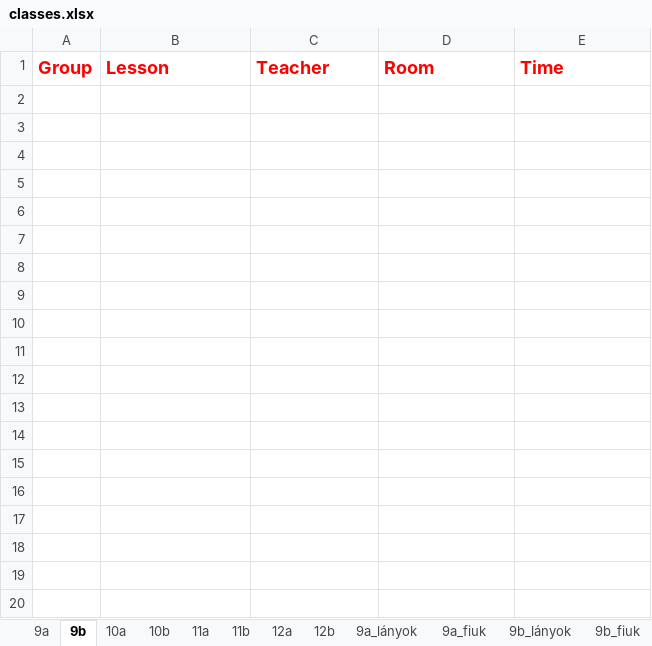
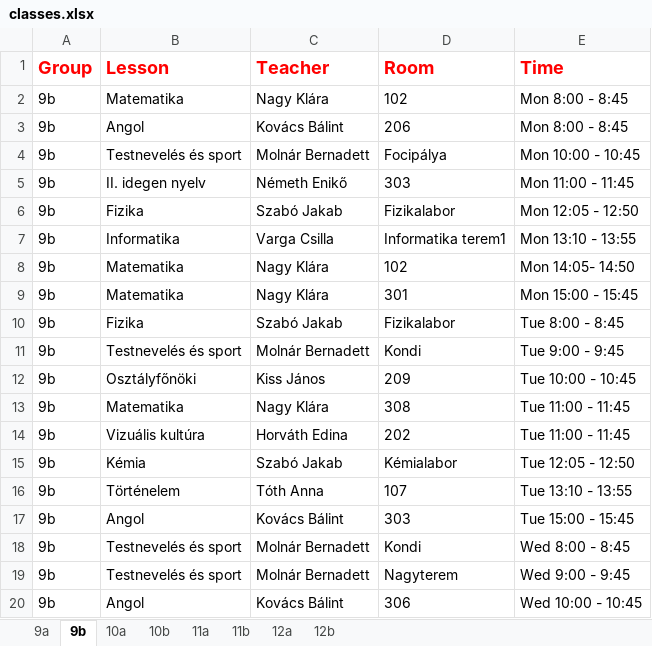
Before and after one commit to eszter1999/onlab-schedule, an Excel workbook: classes.xlsx, sheet 9b, drawn as a sheet; only a part is shown; values as stored, in another font and other column widths than the file's, no borders; the diff covers the shown part only; the diff names each change by its address in the sheet, - before the commit and + after, or states it on an @@ line.

```diff
--- a/classes.xlsx (sheet 9b)
+++ b/classes.xlsx (sheet 9b)
-sheet tab: 9a_lányok
-sheet tab: 9a_fiuk
-sheet tab: 9b_lányok
-sheet tab: 9b_fiuk
+row 2: 9b | Matematika | Nagy Klára | 102 | Mon 8:00 - 8:45
+row 3: 9b | Angol | Kovács Bálint | 206 | Mon 8:00 - 8:45
+row 4: 9b | Testnevelés és sport | Molnár Bernadett | Focipálya | Mon 10:00 - 10:45
+row 5: 9b | II. idegen nyelv | Németh Enikő | 303 | Mon 11:00 - 11:45
+row 6: 9b | Fizika | Szabó Jakab | Fizikalabor | Mon 12:05 - 12:50
+row 7: 9b | Informatika | Varga Csilla | Informatika terem1 | Mon 13:10 - 13:55
+row 8: 9b | Matematika | Nagy Klára | 102 | Mon 14:05- 14:50
+row 9: 9b | Matematika | Nagy Klára | 301 | Mon 15:00 - 15:45
+row 10: 9b | Fizika | Szabó Jakab | Fizikalabor | Tue 8:00 - 8:45
+row 11: 9b | Testnevelés és sport | Molnár Bernadett | Kondi | Tue 9:00 - 9:45
+row 12: 9b | Osztályfőnöki | Kiss János | 209 | Tue 10:00 - 10:45
+row 13: 9b | Matematika | Nagy Klára | 308 | Tue 11:00 - 11:45
+row 14: 9b | Vizuális kultúra | Horváth Edina | 202 | Tue 11:00 - 11:45
+row 15: 9b | Kémia | Szabó Jakab | Kémialabor | Tue 12:05 - 12:50
+row 16: 9b | Történelem | Tóth Anna | 107 | Tue 13:10 - 13:55
+row 17: 9b | Angol | Kovács Bálint | 303 | Tue 15:00 - 15:45
+row 18: 9b | Testnevelés és sport | Molnár Bernadett | Kondi | Wed 8:00 - 8:45
+row 19: 9b | Testnevelés és sport | Molnár Bernadett | Nagyterem | Wed 9:00 - 9:45
+row 20: 9b | Angol | Kovács Bálint | 306 | Wed 10:00 - 10:45
```
Also changed, not shown: 16 added rows elsewhere in this sheet, sheet 11b, sheet 11a, sheet 10b, sheet 12b, sheet 9a, sheet 12a, 1 more sheet, other sheet tabs, 18 other files.
